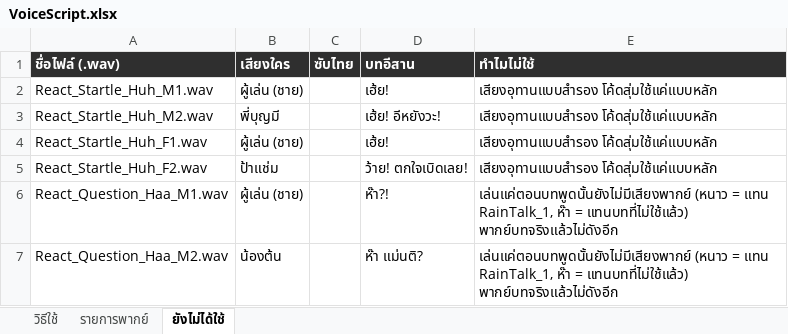
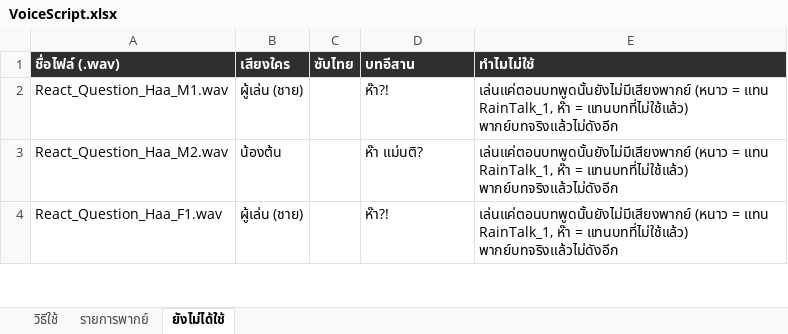
Before and after one commit to queue96/roblox_anomaly, an Excel workbook: assets/sounds/VoiceScript.xlsx, sheet ยังไม่ได้ใช้, drawn as a sheet; only a part is shown; the shorter side is filled out with more unchanged rows; values as stored, in another font and other column widths than the file's, no borders; the diff names each change by its address in the sheet, - before the commit and + after, or states it on an @@ line.

```diff
--- a/assets/sounds/VoiceScript.xlsx (sheet ยังไม่ได้ใช้)
+++ b/assets/sounds/VoiceScript.xlsx (sheet ยังไม่ได้ใช้)
-row 2: React_Startle_Huh_M1.wav | ผู้เล่น (ชาย) |  | เฮ้ย! | เสียงอุทานแบบสำรอง โค้ดสุ่มใช้แค่แบบหลัก
-row 3: React_Startle_Huh_M2.wav | พี่บุญมี |  | เฮ้ย! อีหยังวะ! | เสียงอุทานแบบสำรอง โค้ดสุ่มใช้แค่แบบหลัก
-row 4: React_Startle_Huh_F1.wav | ผู้เล่น (ชาย) |  | เฮ้ย! | เสียงอุทานแบบสำรอง โค้ดสุ่มใช้แค่แบบหลัก
-row 5: React_Startle_Huh_F2.wav | ป้าแช่ม |  | ว้าย! ตกใจเบิดเลย! | เสียงอุทานแบบสำรอง โค้ดสุ่มใช้แค่แบบหลัก
```
Also changed, not shown: sheet รายการพากย์, sheet วิธีใช้, 12 other files.
